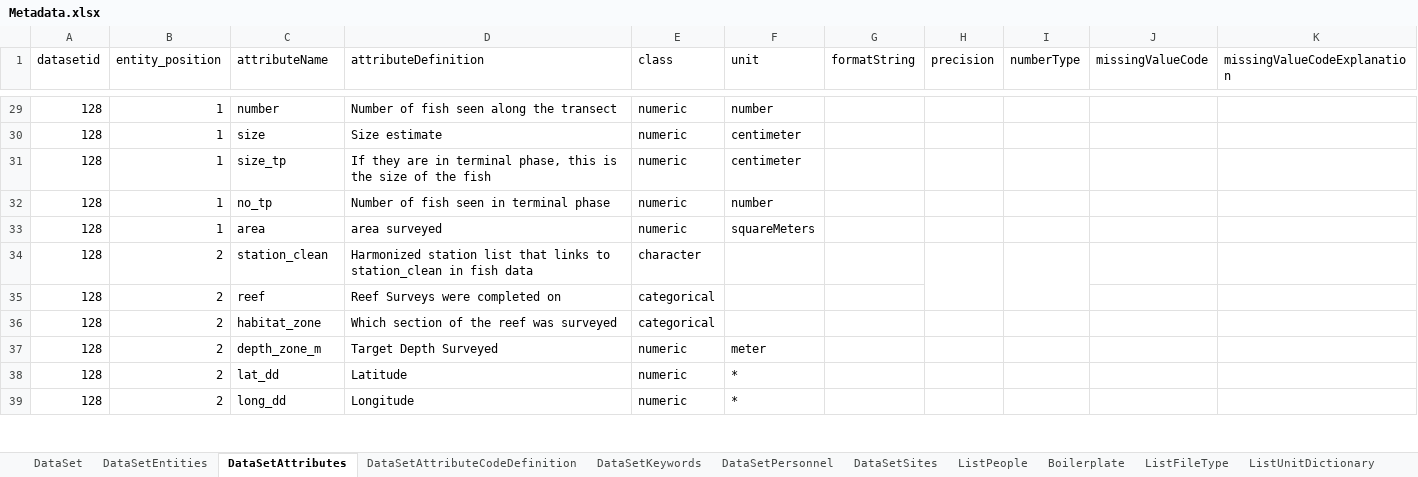
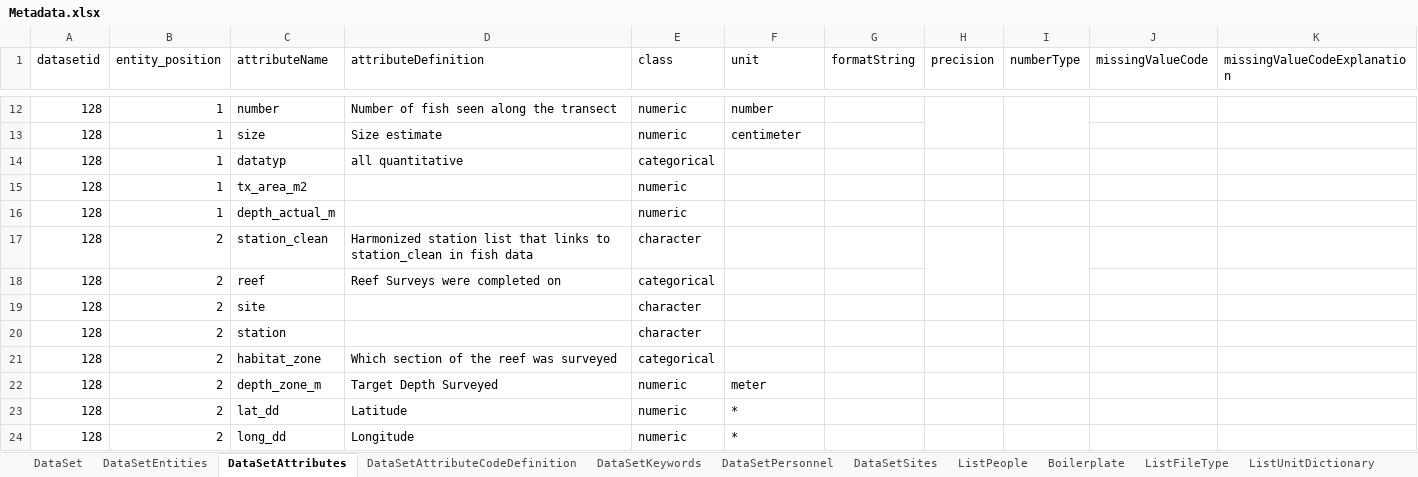
Before and after one commit to padl-project/scripps_caselle_fish_data, an Excel workbook: 4.project.128/Metadata.xlsx, sheet DataSetAttributes, drawn as a sheet; only a part is shown, gaps mark what is left out; values as stored, in another font and other column widths than the file's, no borders; addresses are those after the commit; the diff covers the shown part only; the diff names each change by its address in the sheet, - before the commit and + after, or states it on an @@ line.

```diff
--- a/4.project.128/Metadata.xlsx (sheet DataSetAttributes)
+++ b/4.project.128/Metadata.xlsx (sheet DataSetAttributes)
+H12:H13 merged
+I12:I13 merged
-C14 (attributeName): size_tp
+C14 (attributeName): datatyp
-D14 (attributeDefinition): If they are in terminal phase, this is the size of the fish
+D14 (attributeDefinition): all quantitative
-E14 (class): numeric
+E14 (class): categorical
-F14 (unit): centimeter
+F14 (unit): (empty)
-C15 (attributeName): no_tp
+C15 (attributeName): tx_area_m2
-D15 (attributeDefinition): Number of fish seen in terminal phase
+D15 (attributeDefinition): (empty)
-F15 (unit): number
+F15 (unit): (empty)
-C16 (attributeName): area
+C16 (attributeName): depth_actual_m
-D16 (attributeDefinition): area surveyed
+D16 (attributeDefinition): (empty)
-F16 (unit): squareMeters
+F16 (unit): (empty)
+row 19: 128 | 2 | site |  | character
+row 20: 128 | 2 | station |  | character
```
Also changed, not shown: 1 added row, 29 removed rows, 2 moved rows, 1 edited cell and merged cells elsewhere in this sheet, sheet DataSetAttributeCodeDefinition, sheet DataSetEntities, 9 other files.
